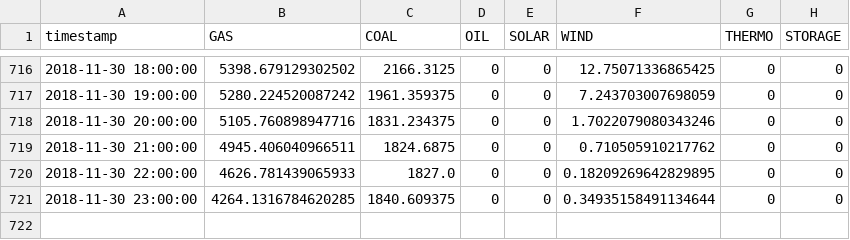
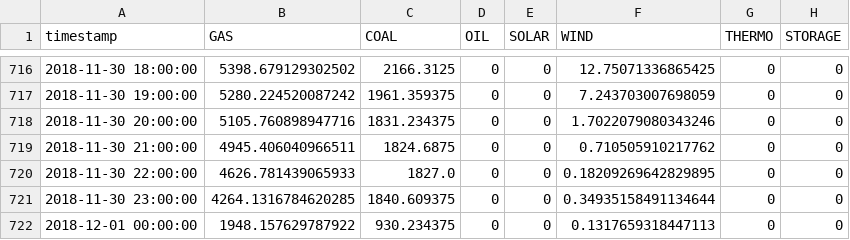
Before and after one commit to nzo-il/data-acquisition, a CSV file: outputs/2018/11_2018_hour.csv, drawn as a sheet; only a part is shown, gaps mark what is left out.

```diff
--- a/outputs/2018/11_2018_hour.csv
+++ b/outputs/2018/11_2018_hour.csv
@@ -721 +721,2 @@ timestamp, GAS, COAL, OIL, SOLAR, WIND, THERMO, STORAGE
 2018-11-30 23:00:00, 4264.1316784620285, 1840.609375, 0, 0, 0.34935158491134644, 0, 0
+2018-12-01 00:00:00, 1948.157629787922, 930.234375, 0, 0, 0.1317659318447113, 0, 0
```
Also changed, not shown: outputs/2019/02_2019_hour.csv, outputs/2019/03_2019_hour.csv, 9 other files.
